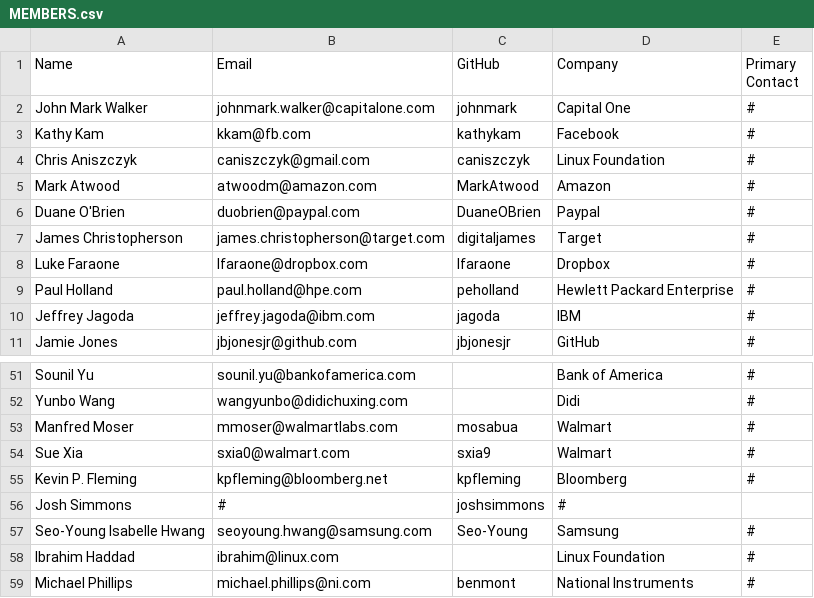
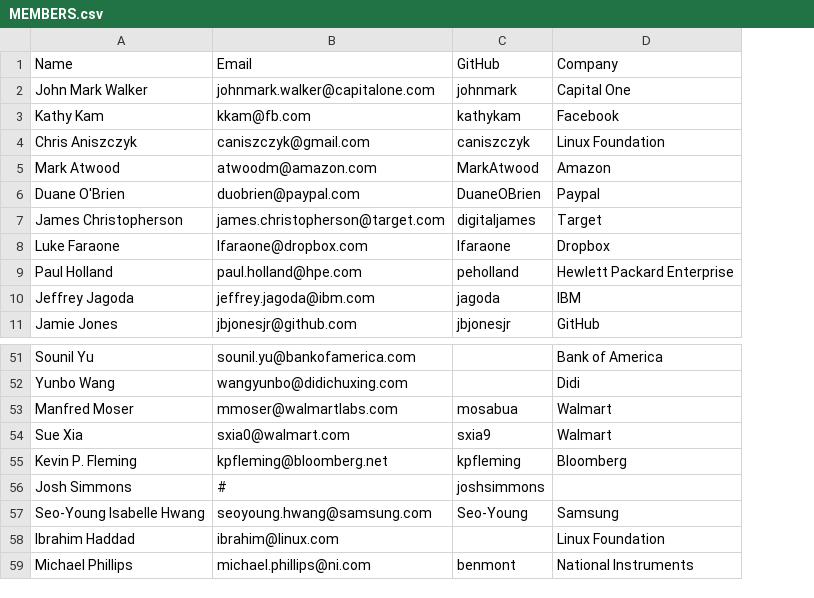
Before and after one commit to todogroup/governance, a CSV file: MEMBERS.csv, drawn as a sheet; only a part is shown, gaps mark what is left out; the diff names each change by its address in the sheet, - before the commit and + after, or states it on an @@ line.

Commit message:
Update MEMBERS.csv

```diff
--- a/MEMBERS.csv
+++ b/MEMBERS.csv
-column E (Primary Contact), rows 2-11: all #; rows 51-59: # | # | # | # | # |  | # | # | #
-D56 (Company): #
+D56 (Company): (empty)
```
